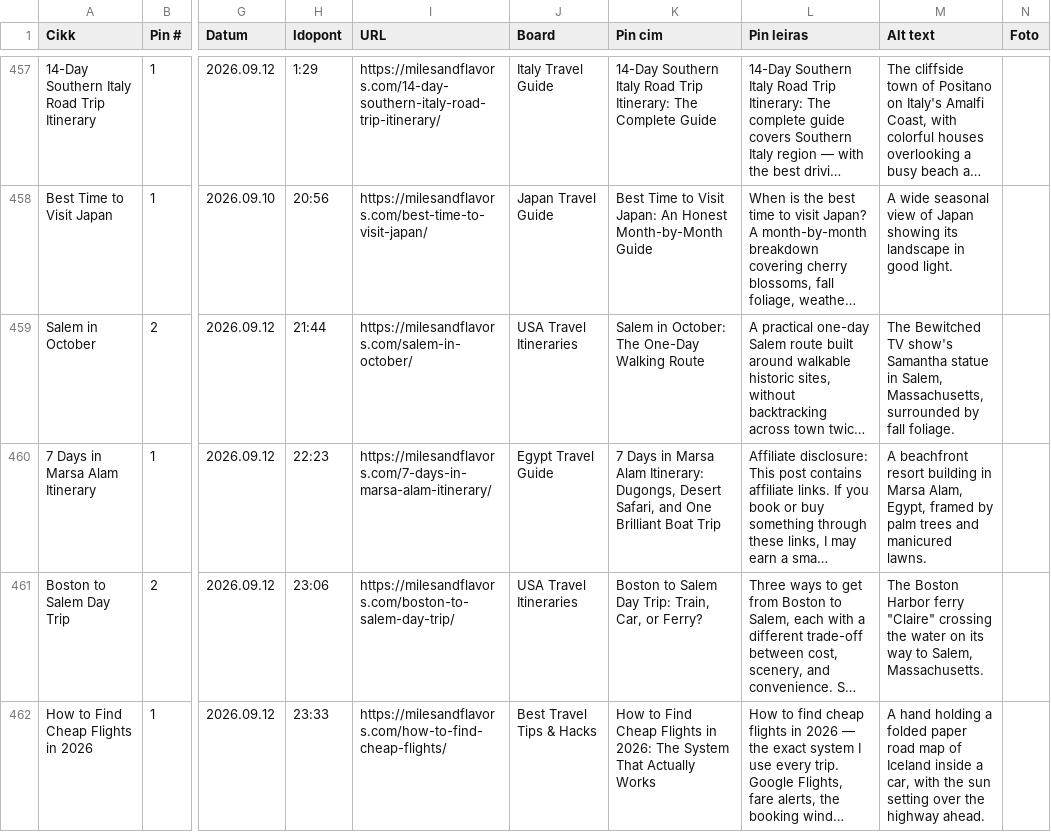
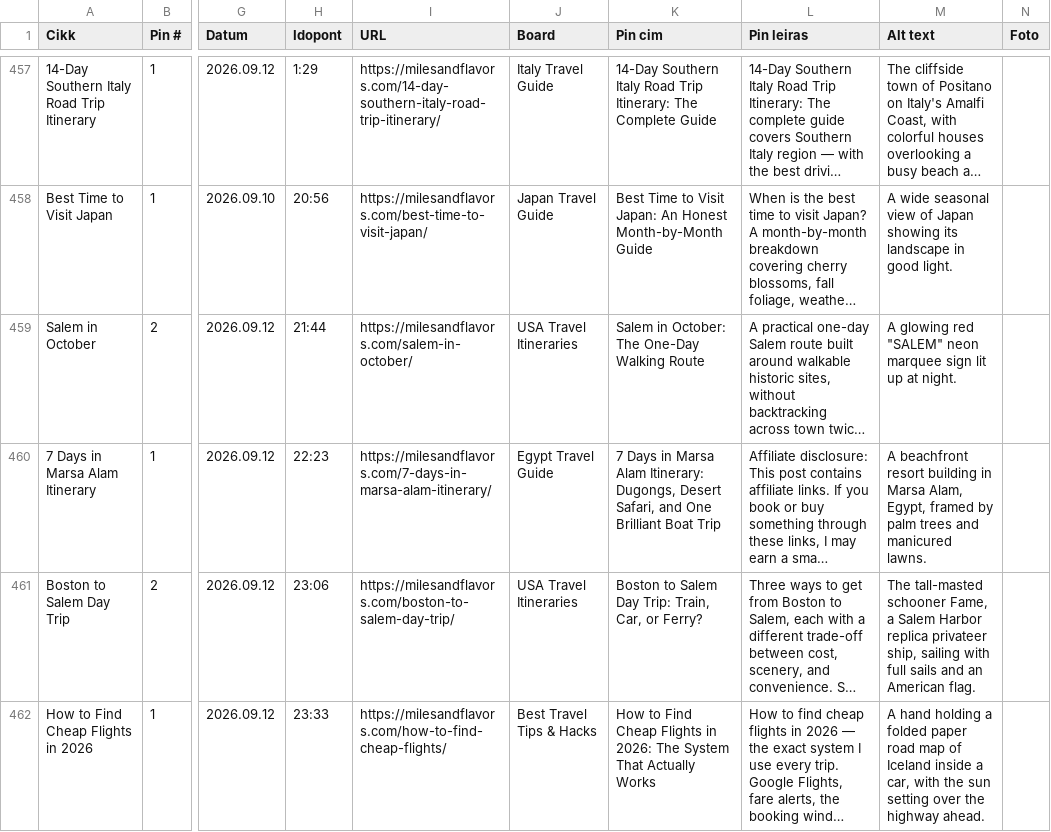
Before and after one commit to milesandflavors/pinfactory, a CSV file: pins.csv, drawn as a sheet; only a part is shown, gaps mark what is left out; long unchanged cells end in …; the diff covers the shown part only; the diff names each change by its address in the sheet, - before the commit and + after, or states it on an @@ line.

```diff
--- a/pins.csv
+++ b/pins.csv
-M459 (Alt text): The Bewitched TV show's Samantha statue in Salem, Massachusetts, surrounded by fall foliage.
+M459 (Alt text): A glowing red "SALEM" neon marquee sign lit up at night.
-M461 (Alt text): The Boston Harbor ferry "Claire" crossing the water on its way to Salem, Massachusetts.
+M461 (Alt text): The tall-masted schooner Fame, a Salem Harbor replica privateer ship, sailing with full sails and an American flag.
```
Also changed, not shown: 4 edited cells elsewhere in this file, 6 other files.
